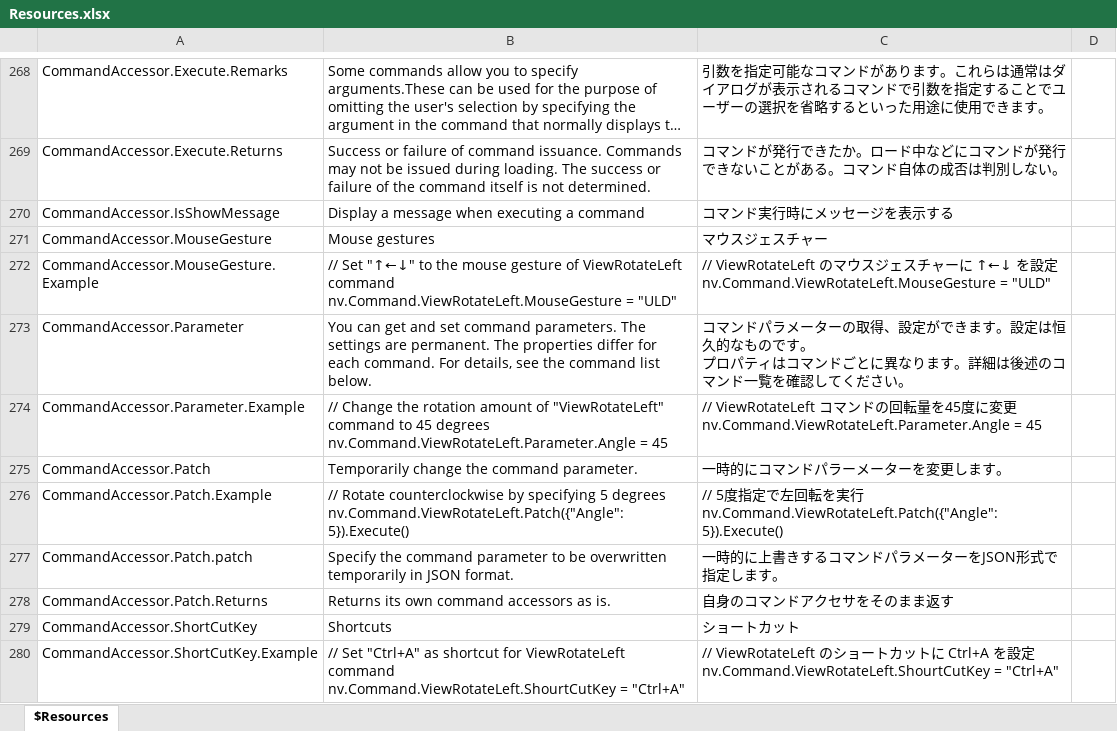
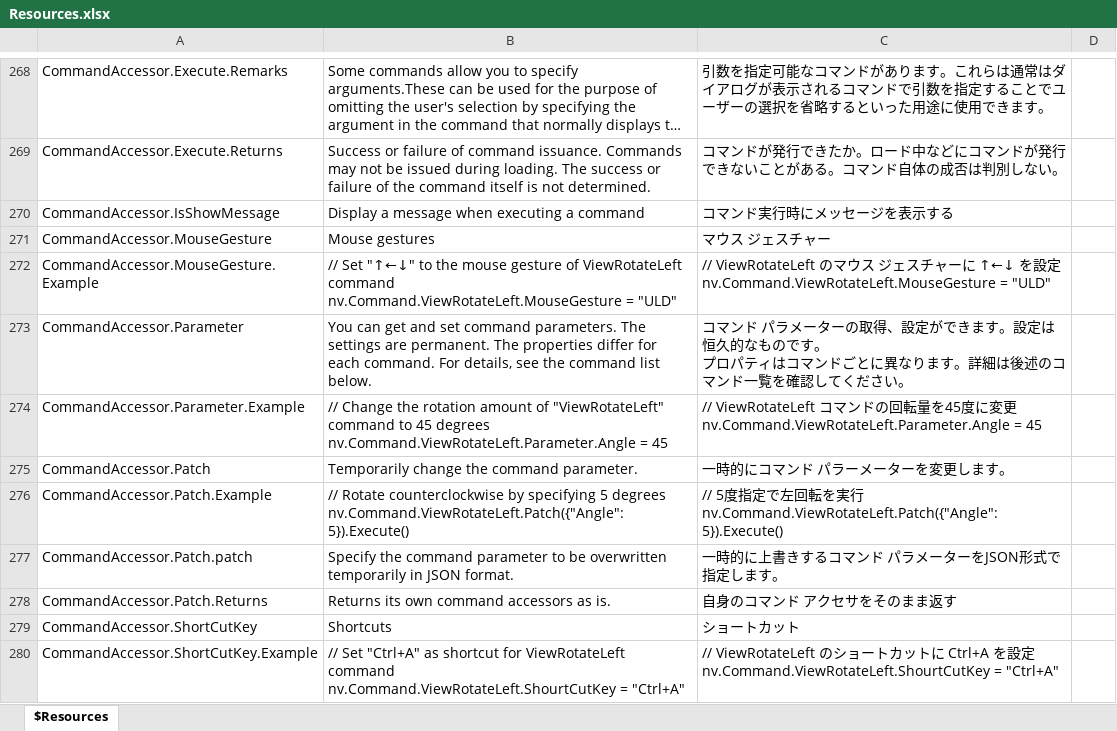
Before and after one commit to karma-sun/neeview, an Excel workbook: Language/Resources.xlsx, sheet $Resources, drawn as a sheet; only a part is shown, gaps mark what is left out; long unchanged cells end in …; values as stored, in another font and other column widths than the file's, no borders; the diff covers the shown part only; the diff names each change by its address in the sheet, - before the commit and + after, or states it on an @@ line.

```diff
--- a/Language/Resources.xlsx (sheet $Resources)
+++ b/Language/Resources.xlsx (sheet $Resources)
-C271: マウスジェスチャー
+C271: マウス ジェスチャー
-C272: …ウスジェ…
+C272: …ウス ジェ…
-C273: コマンドパラメー…
+C273: コマンド パラメー…
-C275: 一時的にコマンドパラーメーターを変更します。
+C275: 一時的にコマンド パラーメーターを変更します。
-C277: 一時的に上書きするコマンドパラメーターをJSON形式で指定します。
+C277: 一時的に上書きするコマンド パラメーターをJSON形式で指定します。
-C278: 自身のコマンドアクセサをそのまま返す
+C278: 自身のコマンド アクセサをそのまま返す
```
Also changed, not shown: 264 edited cells elsewhere in this sheet, 3 other files.
